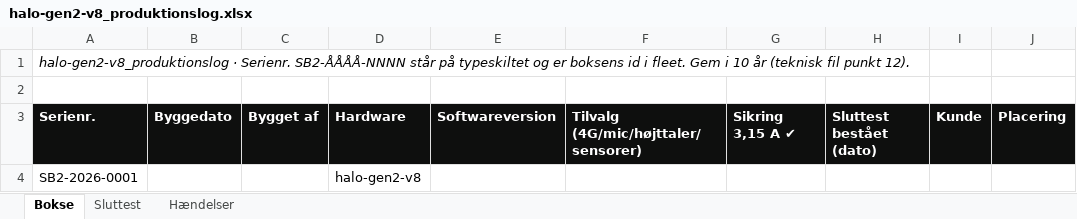
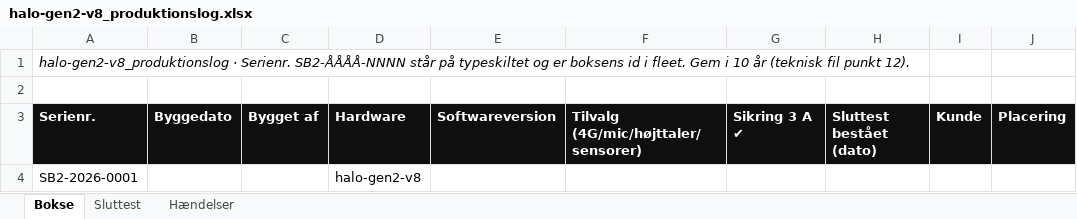
Before and after one commit to esbenchristensen/selfiebox, an Excel workbook: hardware/dokumentation/halo-gen2-v8_produktionslog.xlsx, sheet Bokse, drawn as a sheet; only a part is shown; values as stored, in another font and other column widths than the file's, no borders; the diff names each change by its address in the sheet, - before the commit and + after, or states it on an @@ line.

```diff
--- a/hardware/dokumentation/halo-gen2-v8_produktionslog.xlsx (sheet Bokse)
+++ b/hardware/dokumentation/halo-gen2-v8_produktionslog.xlsx (sheet Bokse)
-G3: Sikring 3,15 A ✔
+G3: Sikring 3 A ✔
```
Also changed, not shown: sheet Sluttest, 5 other files.
